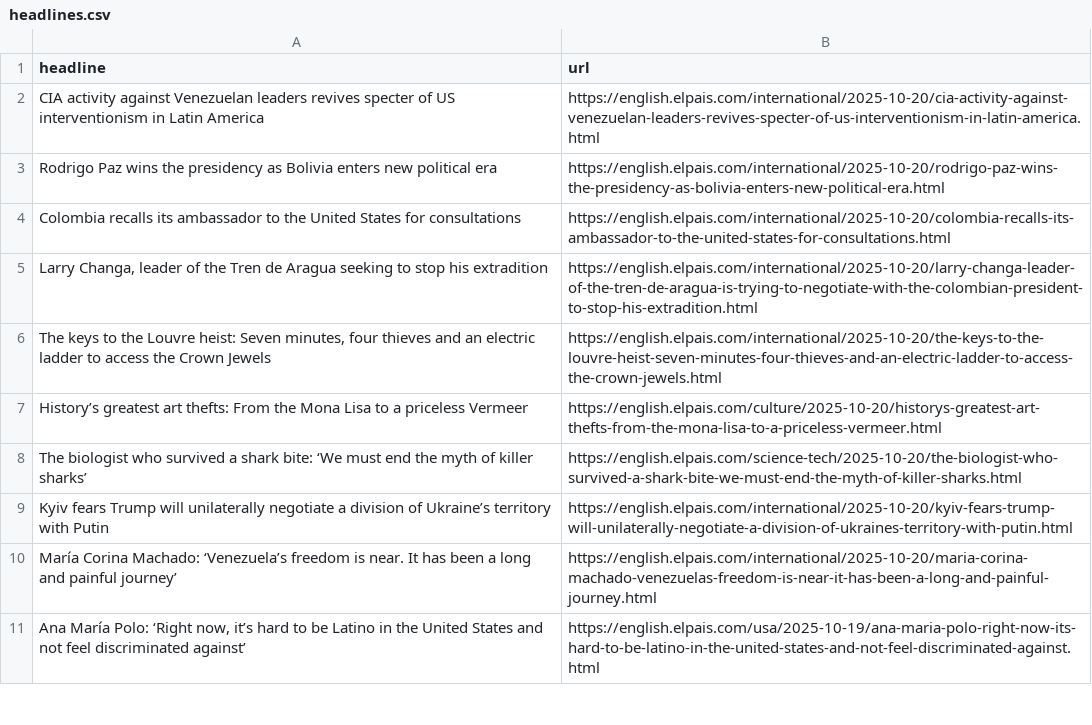
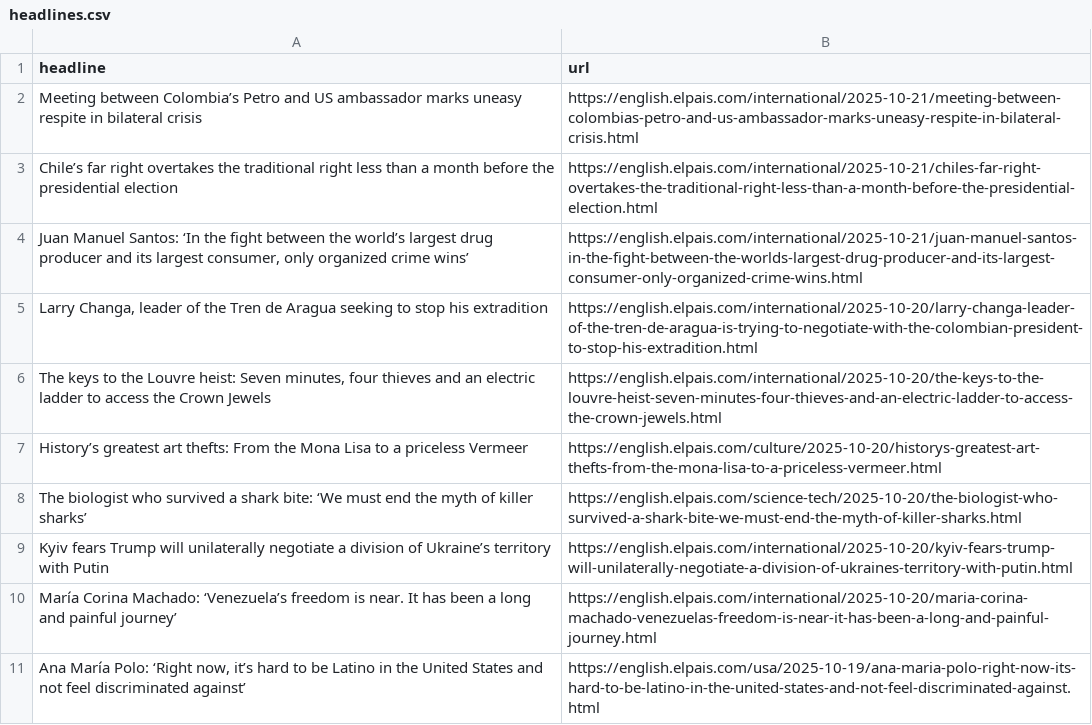
Before and after one commit to dafnikaravola/soma-s-autoscrapper, a CSV file: headlines.csv, drawn as a sheet; only a part is shown.

```diff
--- a/headlines.csv
+++ b/headlines.csv
@@ -1,5 +1,5 @@
 headline,url
-CIA activity against Venezuelan leaders revives specter of US interventionism in Latin America,https://english.elpais.com/international/2025-10-20/cia-activity-against-venezuelan-leaders-revives-specter-of-us-interventionism-in-latin-america.html
-Rodrigo Paz wins the presidency as Bolivia enters new political era,https://english.elpais.com/international/2025-10-20/rodrigo-paz-wins-the-presidency-as-bolivia-enters-new-political-era.html
-Colombia recalls its ambassador to the United States for consultations,https://english.elpais.com/international/2025-10-20/colombia-recalls-its-ambassador-to-the-united-states-for-consultations.html
+Meeting between Colombia’s Petro and US ambassador marks uneasy respite in bilateral crisis ,https://english.elpais.com/international/2025-10-21/meeting-between-colombias-petro-and-us-ambassador-marks-uneasy-respite-in-bilateral-crisis.html
+Chile’s far right overtakes the traditional right less than a month before the presidential election,https://english.elpais.com/international/2025-10-21/chiles-far-right-overtakes-the-traditional-right-less-than-a-month-before-the-presidential-election.html
+"Juan Manuel Santos: ‘In the fight between the world’s largest drug producer and its largest consumer, only organized crime wins’ ",https://english.elpais.com/international/2025-10-21/juan-manuel-santos-in-the-fight-between-the-worlds-largest-drug-producer-and-its-largest-consumer-only-organized-crime-wins.html
 "Larry Changa, leader of the Tren de Aragua seeking to stop his extradition",https://english.elpais.com/international/2025-10-20/larry-changa-leader-of-the-tren-de-aragua-is-trying-to-negotiate-with-the-colombian-president-to-stop-his-extradition.html
```
